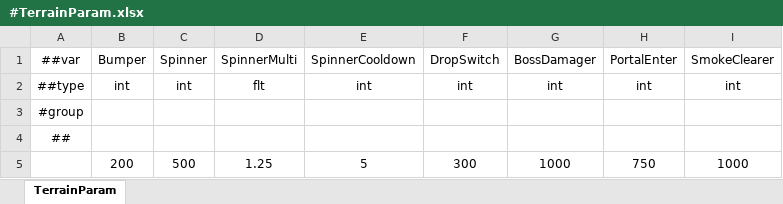
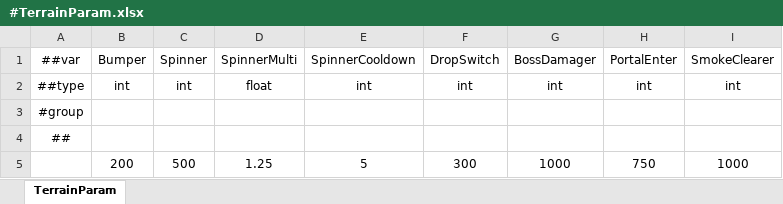
Before and after one commit to numbersguy104/monster-ball, an Excel workbook: LubanConfig/DataTables/Datas/#TerrainParam.xlsx, sheet TerrainParam, drawn as a sheet; values as stored, in another font and other column widths than the file's, no borders; charts and pictures not drawn; the diff names each change by its address in the sheet, - before the commit and + after, or states it on an @@ line.

```diff
--- a/LubanConfig/DataTables/Datas/#TerrainParam.xlsx (sheet TerrainParam)
+++ b/LubanConfig/DataTables/Datas/#TerrainParam.xlsx (sheet TerrainParam)
-D2: flt
+D2: float
```
Also changed, not shown: charts or pictures, LubanConfig/DataTables/Datas/#ArtifactParam.xlsx, LubanConfig/DataTables/Datas/#BallParam.xlsx, 21 other files.
